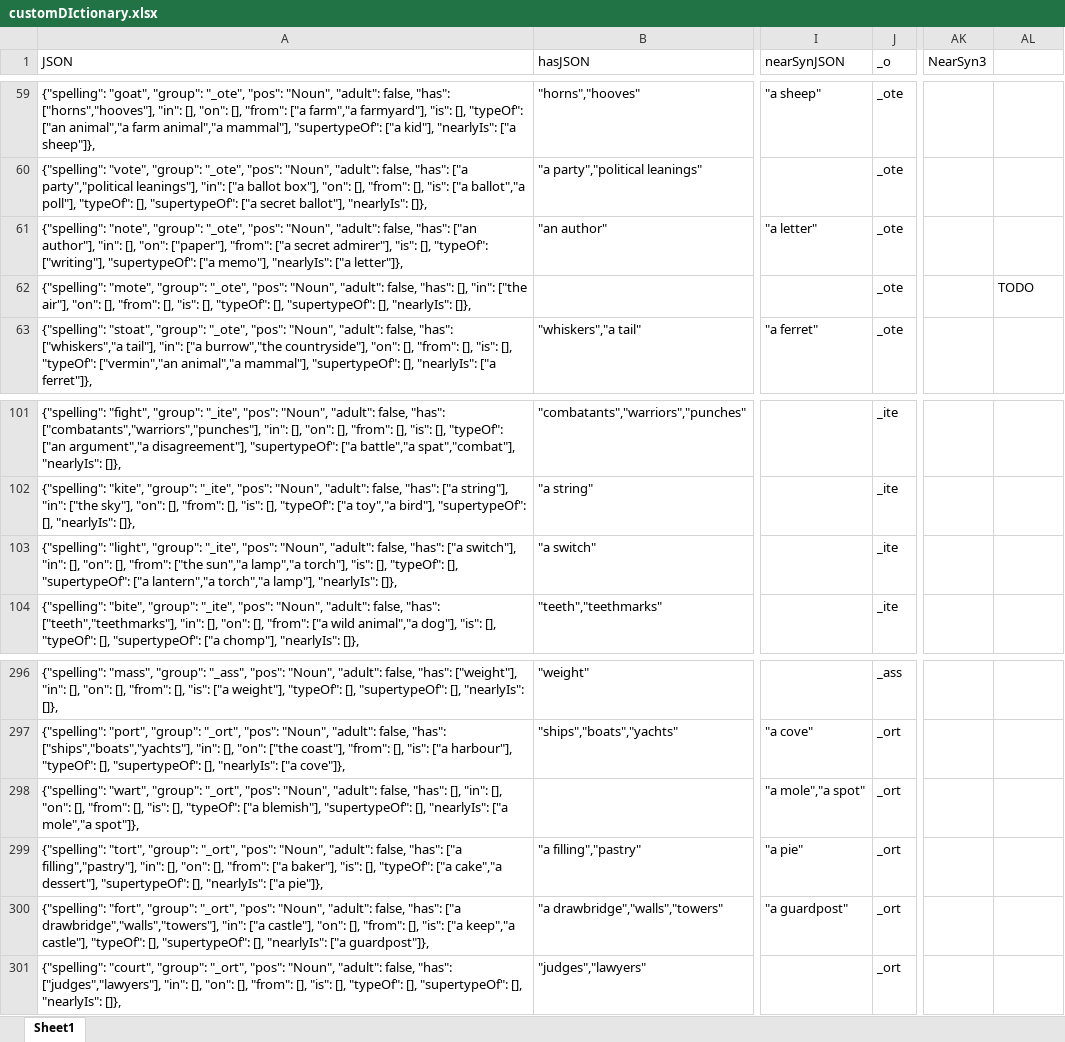
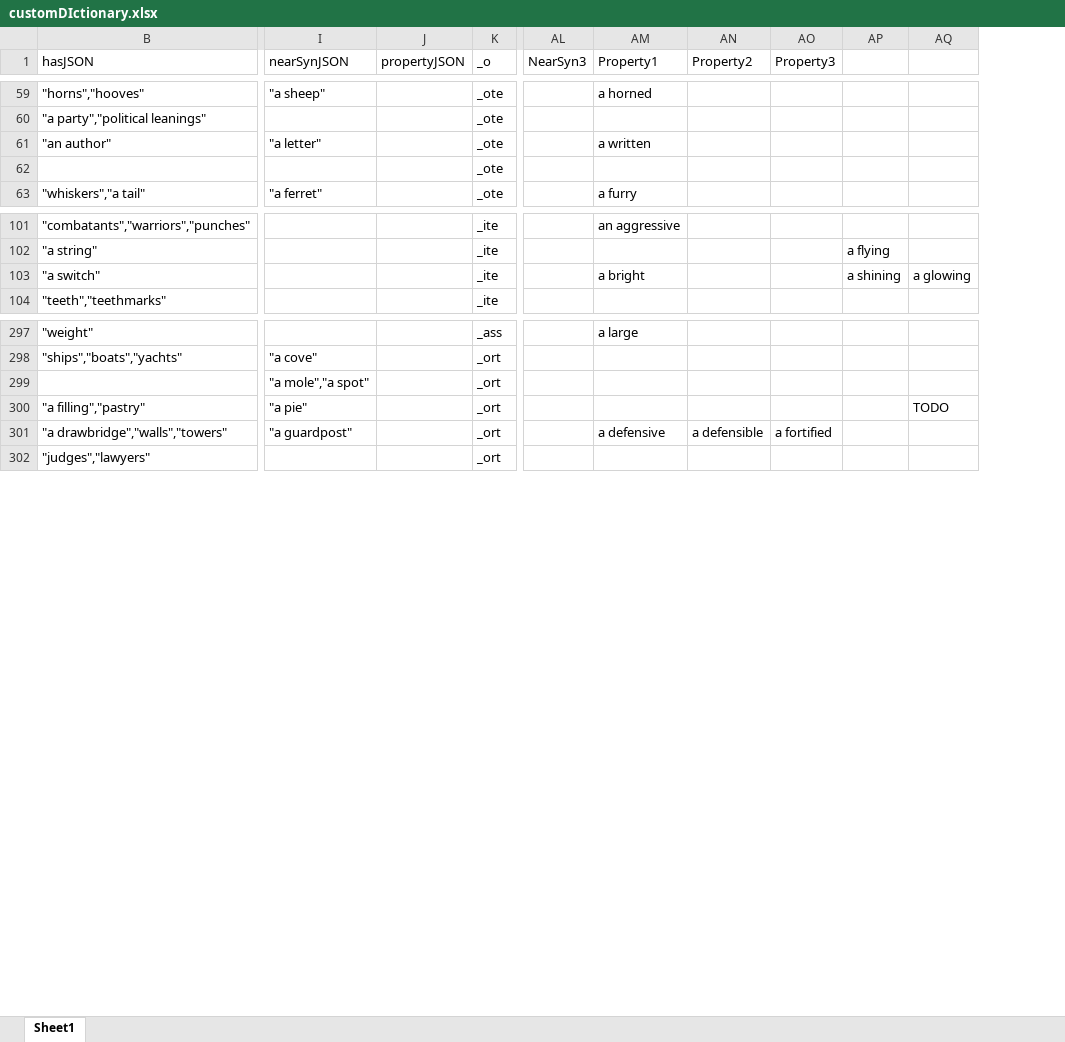
Before and after one commit to wabradshaw/claptrap, an Excel workbook: customDIctionary.xlsx, sheet Sheet1, drawn as a sheet; only a part is shown, gaps mark what is left out; values as stored, in another font and other column widths than the file's, no borders; removed rows and columns are numbered as before the commit, all else as after; the diff covers the shown part only; the diff names each change by its address in the sheet, - before the commit and + after, or states it on an @@ line.

Commit message:
Added property to the dictionary. Not hooked up yet.

```diff
--- a/customDIctionary.xlsx (sheet Sheet1)
+++ b/customDIctionary.xlsx (sheet Sheet1)
@@ column A (JSON) hidden, rows 59-63: {"spelling": "goat", "group": "_ote", "pos": "Noun", "adult": false, "has": ["horns","hooves"], "in": [], "on": [], "from": ["a farm","a farmyard"], "is": [], "typeOf": ["an animal","a farm animal","a mammal"], "supertypeOf": ["a kid"], "nearlyIs": ["a sheep"]}, | {"spelling": "vote", "group": "_ote", "pos": "Noun", "adult": false, "has": ["a party","political leanings"], "in": ["a ballot box"], "on": [], "from": [], "is": ["a ballot","a poll"], "typeOf": [], "supertypeOf": ["a secret ballot"], "nearlyIs": []}, | {"spelling": "note", "group": "_ote", "pos": "Noun", "adult": false, "has": ["an author"], "in": [], "on": ["paper"], "from": ["a secret admirer"], "is": [], "typeOf": ["writing"], "supertypeOf": ["a memo"], "nearlyIs": ["a letter"]}, | {"spelling": "mote", "group": "_ote", "pos": "Noun", "adult": false, "has": [], "in": ["the air"], "on": [], "from": [], "is": [], "typeOf": [], "supertypeOf": [], "nearlyIs": []}, | {"spelling": "stoat", "group": "_ote", "pos": "Noun", "adult": false, "has": ["whiskers","a tail"], "in": ["a burrow","the countryside"], "on": [], "from": [], "is": [], "typeOf": ["vermin","an animal","a mammal"], "supertypeOf": [], "nearlyIs": ["a ferret"]},; rows 101-104: {"spelling": "fight", "group": "_ite", "pos": "Noun", "adult": false, "has": ["combatants","warriors","punches"], "in": [], "on": [], "from": [], "is": [], "typeOf": ["an argument","a disagreement"], "supertypeOf": ["a battle","a spat","combat"], "nearlyIs": []}, | {"spelling": "kite", "group": "_ite", "pos": "Noun", "adult": false, "has": ["a string"], "in": ["the sky"], "on": [], "from": [], "is": [], "typeOf": ["a toy","a bird"], "supertypeOf": [], "nearlyIs": []}, | {"spelling": "light", "group": "_ite", "pos": "Noun", "adult": false, "has": ["a switch"], "in": [], "on": [], "from": ["the sun","a lamp","a torch"], "is": [], "typeOf": [], "supertypeOf": ["a lantern","a torch","a lamp"], "nearlyIs": []}, | {"spelling": "bite", "group": "_ite", "pos": "Noun", "adult": false, "has": ["teeth","teethmarks"], "in": [], "on": [], "from": ["a wild animal","a dog"], "is": [], "typeOf": [], "supertypeOf": ["a chomp"], "nearlyIs": []},; rows 296-301: {"spelling": "mass", "group": "_ass", "pos": "Noun", "adult": false, "has": ["weight"], "in": [], "on": [], "from": [], "is": ["a weight"], "typeOf": [], "supertypeOf": [], "nearlyIs": []}, | {"spelling": "port", "group": "_ort", "pos": "Noun", "adult": false, "has": ["ships","boats","yachts"], "in": [], "on": ["the coast"], "from": [], "is": ["a harbour"], "typeOf": [], "supertypeOf": [], "nearlyIs": ["a cove"]}, | {"spelling": "wart", "group": "_ort", "pos": "Noun", "adult": false, "has": [], "in": [], "on": [], "from": [], "is": [], "typeOf": ["a blemish"], "supertypeOf": [], "nearlyIs": ["a mole","a spot"]}, | {"spelling": "tort", "group": "_ort", "pos": "Noun", "adult": false, "has": ["a filling","pastry"], "in": [], "on": [], "from": ["a baker"], "is": [], "typeOf": ["a cake","a dessert"], "supertypeOf": [], "nearlyIs": ["a pie"]}, | {"spelling": "fort", "group": "_ort", "pos": "Noun", "adult": false, "has": ["a drawbridge","walls","towers"], "in": ["a castle"], "on": [], "from": [], "is": ["a keep","a castle"], "typeOf": [], "supertypeOf": [], "nearlyIs": ["a guardpost"]}, | {"spelling": "court", "group": "_ort", "pos": "Noun", "adult": false, "has": ["judges","lawyers"], "in": [], "on": [], "from": [], "is": [], "typeOf": [], "supertypeOf": [], "nearlyIs": []}, @@
+column J (propertyJSON), empty
+column AM (Property1), rows 59-63: a horned |  | a written |  | a furry; rows 101-103: an aggressive |  | a bright; rows 297-301: a large |  |  |  | a defensive
+column AN (Property2), row 301: a defensible
+column AO (Property3), row 301: a fortified
+column AP, rows 102-103: a flying | a shining
-AQ62: TODO
+AQ62: (empty)
-AQ103: (empty)
+AQ103: a glowing
-AQ300: (empty)
+AQ300: TODO
```
Also changed, not shown: 1 added row and 12 edited cells elsewhere in this sheet, formulas that keep their value, hidden cells, 1 other file.
